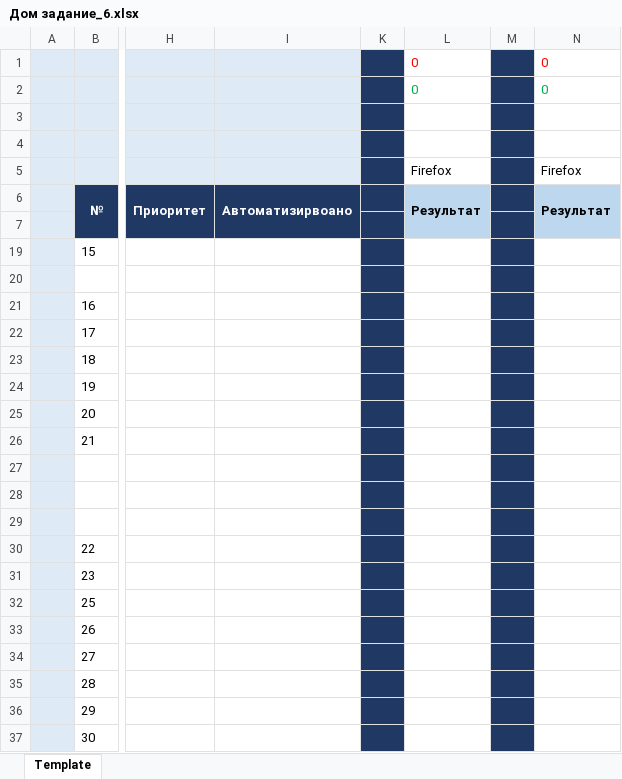
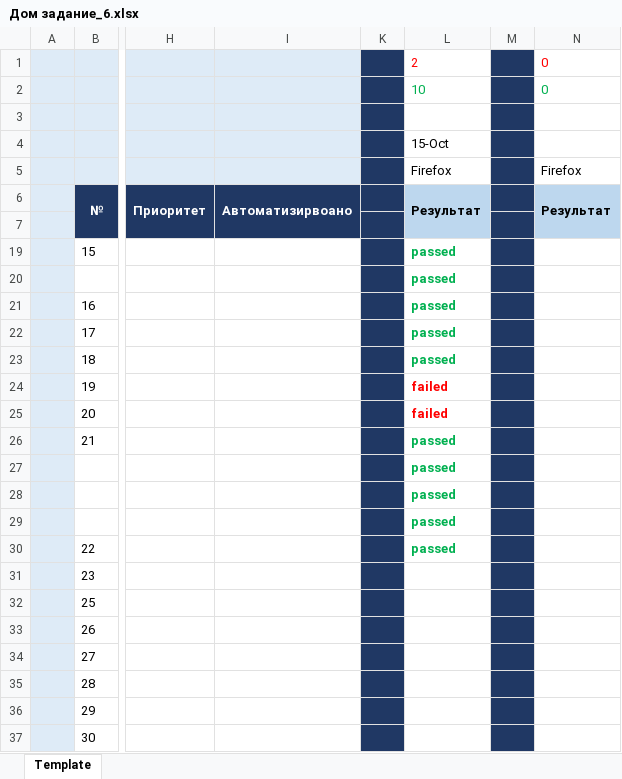
Before and after one commit to Maria1085/MyFiestProject, an Excel workbook: Дом задание_6.xlsx, sheet Template, drawn as a sheet; only a part is shown, gaps mark what is left out; values as stored, in another font and other column widths than the file's, no borders; the diff names each change by its address in the sheet, - before the commit and + after, or states it on an @@ line.

Commit message:
Test_15_10
прошел раздел Друзья, 10 тестов пройдено, 2 не пройдено

```diff
--- a/Дом задание_6.xlsx (sheet Template)
+++ b/Дом задание_6.xlsx (sheet Template)
-L1: 0
+L1: 2
-L2: 0
+L2: 10
-L4: (empty)
+L4: 15-Oct
-L19:L23: (empty)
+L19:L23: passed
-L24:L25: (empty)
+L24:L25: failed
-L26:L30: (empty)
+L26:L30: passed
```
